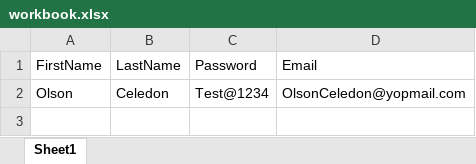
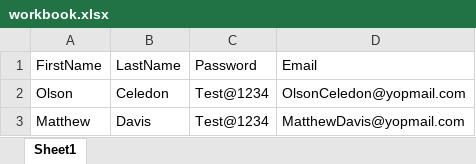
Before and after one commit to Mahfuzself/PW_RizzPharma_UI_Automation, an Excel workbook: utils/workbook.xlsx, sheet Sheet1, drawn as a sheet; values as stored, in another font and other column widths than the file's, no borders; the diff names each change by its address in the sheet, - before the commit and + after, or states it on an @@ line.

```diff
--- a/utils/workbook.xlsx (sheet Sheet1)
+++ b/utils/workbook.xlsx (sheet Sheet1)
+row 3: Matthew | Davis | Test@1234 | MatthewDavis@yopmail.com
```
Also changed, not shown: 5 other files.
